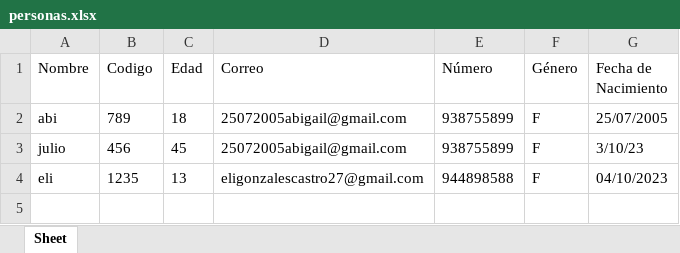
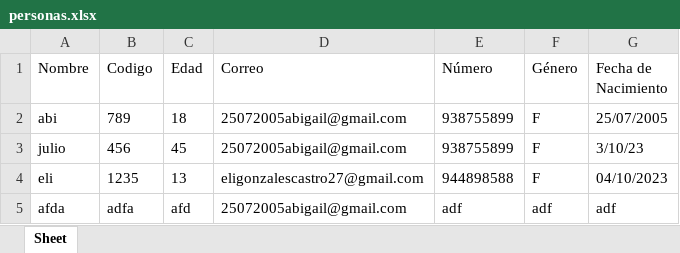
Before and after one commit to artur2281/Proyecto-Datos-y-algoritmo, an Excel workbook: intefaz/personas.xlsx, sheet Sheet, drawn as a sheet; values as stored, in another font and other column widths than the file's, no borders; the diff names each change by its address in the sheet, - before the commit and + after, or states it on an @@ line.

Commit message:
verificacion de correo

```diff
--- a/intefaz/personas.xlsx (sheet Sheet)
+++ b/intefaz/personas.xlsx (sheet Sheet)
+row 5: afda | adfa | afd | 25072005abigail@gmail.com | adf | adf | adf
```
Also changed, not shown: 3 other files.
